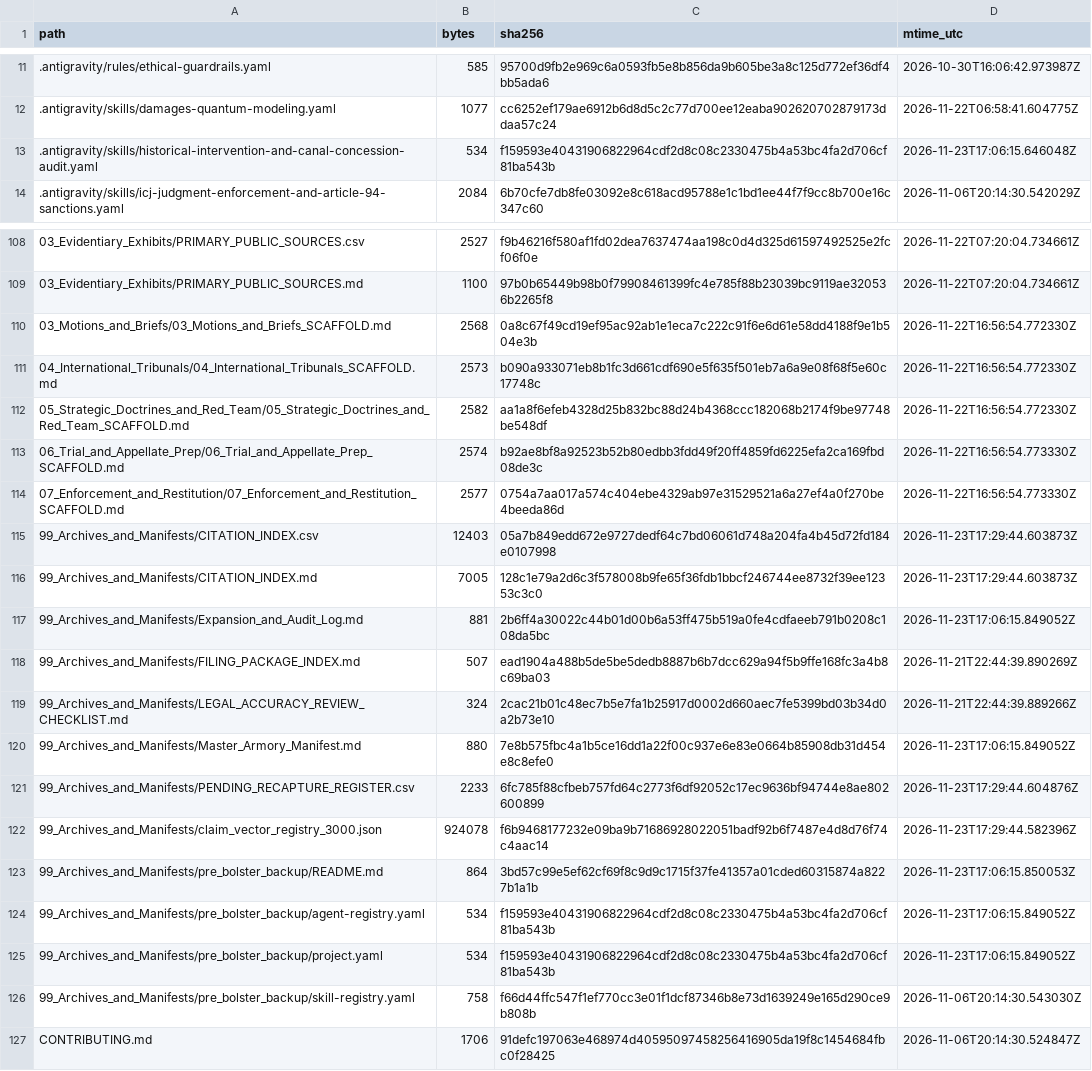
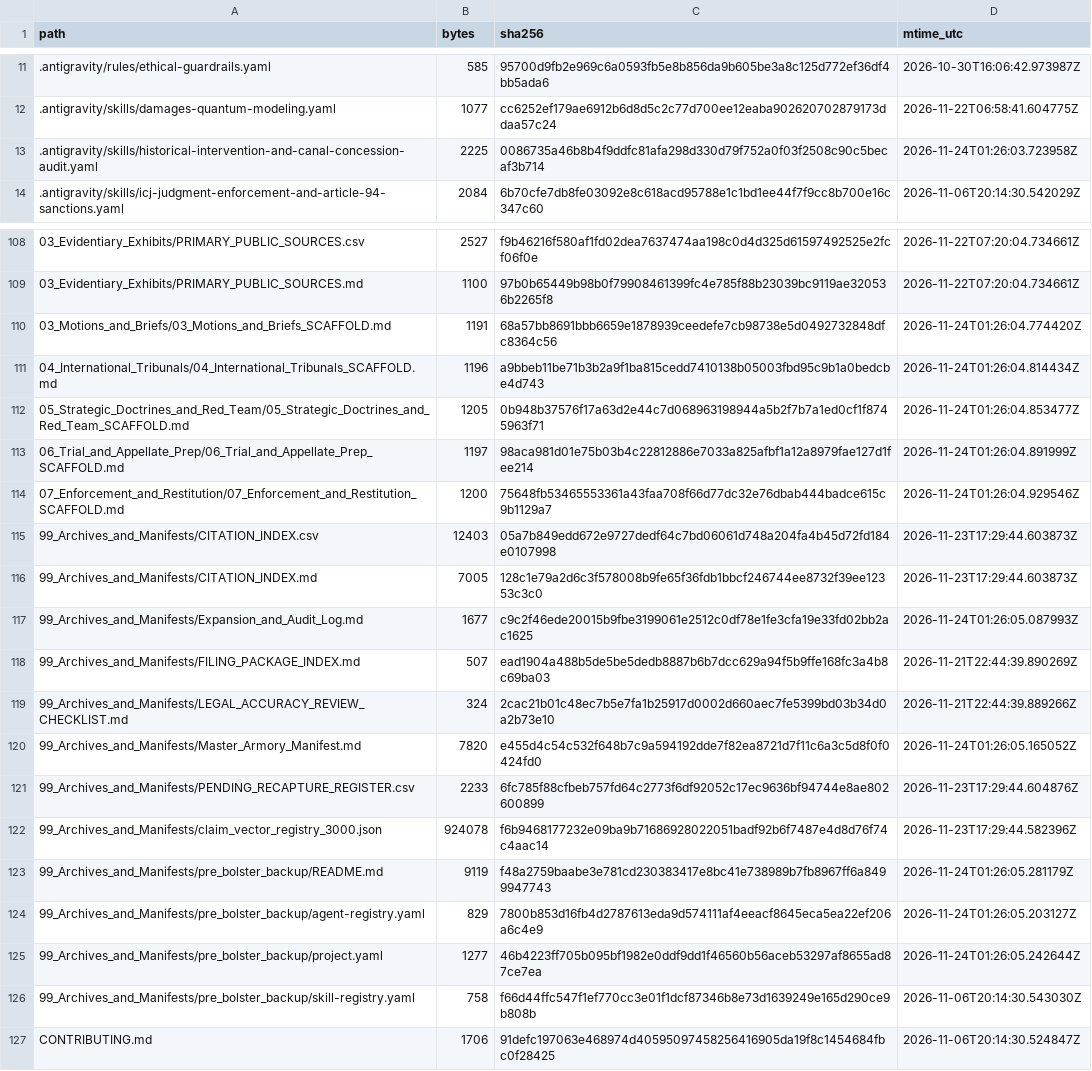
Before and after one commit to GlobalRestitutionAlliance/turtle-island-us-ak-village-of-atmautluak-master-litigation, a CSV file: 99_Archives_and_Manifests/MANIFEST_SHA256.csv, drawn as a sheet; only a part is shown, gaps mark what is left out; the diff covers the shown part only.

Commit message:
REVERTED DUE TO UNPROMPTED MASS J3WFICATED DATA CORRUPTION BY COMPROMISED BIASED LLM/ARTIFICIAL INTELLIGENCE MODELS

```diff
--- a/99_Archives_and_Manifests/MANIFEST_SHA256.csv
+++ b/99_Archives_and_Manifests/MANIFEST_SHA256.csv
@@ -12,3 +12,3 @@ path,bytes,sha256,mtime_utc
 .antigravity/skills/damages-quantum-modeling.yaml,1077,cc6252ef179ae6912b6d8d5c2c77d700ee12eaba902620702879173ddaa57c24,2026-11-22T06:58:41.604775Z
-.antigravity/skills/historical-intervention-and-canal-concession-audit.yaml,534,f159593e40431906822964cdf2d8c08c2330475b4a53bc4fa2d706cf81ba543b,2026-11-23T17:06:15.646048Z
+.antigravity/skills/historical-intervention-and-canal-concession-audit.yaml,2225,0086735a46b8b4f9ddfc81afa298d330d79f752a0f03f2508c90c5becaf3b714,2026-11-24T01:26:03.723958Z
 .antigravity/skills/icj-judgment-enforcement-and-article-94-sanctions.yaml,2084,6b70cfe7db8fe03092e8c618acd95788e1c1bd1ee44f7f9cc8b700e16c347c60,2026-11-06T20:14:30.542029Z
@@ -109,18 +109,18 @@ path,bytes,sha256,mtime_utc
 03_Evidentiary_Exhibits/PRIMARY_PUBLIC_SOURCES.md,1100,97b0b65449b98b0f79908461399fc4e785f88b23039bc9119ae320536b2265f8,2026-11-22T07:20:04.734661Z
-03_Motions_and_Briefs/03_Motions_and_Briefs_SCAFFOLD.md,2568,0a8c67f49cd19ef95ac92ab1e1eca7c222c91f6e6d61e58dd4188f9e1b504e3b,2026-11-22T16:56:54.772330Z
-04_International_Tribunals/04_International_Tribunals_SCAFFOLD.md,2573,b090a933071eb8b1fc3d661cdf690e5f635f501eb7a6a9e08f68f5e60c17748c,2026-11-22T16:56:54.772330Z
-05_Strategic_Doctrines_and_Red_Team/05_Strategic_Doctrines_and_Red_Team_SCAFFOLD.md,2582,aa1a8f6efeb4328d25b832bc88d24b4368ccc182068b2174f9be97748be548df,2026-11-22T16:56:54.772330Z
-06_Trial_and_Appellate_Prep/06_Trial_and_Appellate_Prep_SCAFFOLD.md,2574,b92ae8bf8a92523b52b80edbb3fdd49f20ff4859fd6225efa2ca169fbd08de3c,2026-11-22T16:56:54.773330Z
-07_Enforcement_and_Restitution/07_Enforcement_and_Restitution_SCAFFOLD.md,2577,0754a7aa017a574c404ebe4329ab97e31529521a6a27ef4a0f270be4beeda86d,2026-11-22T16:56:54.773330Z
+03_Motions_and_Briefs/03_Motions_and_Briefs_SCAFFOLD.md,1191,68a57bb8691bbb6659e1878939ceedefe7cb98738e5d0492732848dfc8364c56,2026-11-24T01:26:04.774420Z
+04_International_Tribunals/04_International_Tribunals_SCAFFOLD.md,1196,a9bbeb11be71b3b2a9f1ba815cedd7410138b05003fbd95c9b1a0bedcbe4d743,2026-11-24T01:26:04.814434Z
+05_Strategic_Doctrines_and_Red_Team/05_Strategic_Doctrines_and_Red_Team_SCAFFOLD.md,1205,0b948b37576f17a63d2e44c7d068963198944a5b2f7b7a1ed0cf1f8745963f71,2026-11-24T01:26:04.853477Z
+06_Trial_and_Appellate_Prep/06_Trial_and_Appellate_Prep_SCAFFOLD.md,1197,98aca981d01e75b03b4c22812886e7033a825afbf1a12a8979fae127d1fee214,2026-11-24T01:26:04.891999Z
+07_Enforcement_and_Restitution/07_Enforcement_and_Restitution_SCAFFOLD.md,1200,75648fb53465553361a43faa708f66d77dc32e76dbab444badce615c9b1129a7,2026-11-24T01:26:04.929546Z
 99_Archives_and_Manifests/CITATION_INDEX.csv,12403,05a7b849edd672e9727dedf64c7bd06061d748a204fa4b45d72fd184e0107998,2026-11-23T17:29:44.603873Z
 99_Archives_and_Manifests/CITATION_INDEX.md,7005,128c1e79a2d6c3f578008b9fe65f36fdb1bbcf246744ee8732f39ee12353c3c0,2026-11-23T17:29:44.603873Z
-99_Archives_and_Manifests/Expansion_and_Audit_Log.md,881,2b6ff4a30022c44b01d00b6a53ff475b519a0fe4cdfaeeb791b0208c108da5bc,2026-11-23T17:06:15.849052Z
+99_Archives_and_Manifests/Expansion_and_Audit_Log.md,1677,c9c2f46ede20015b9fbe3199061e2512c0df78e1fe3cfa19e33fd02bb2ac1625,2026-11-24T01:26:05.087993Z
 99_Archives_and_Manifests/FILING_PACKAGE_INDEX.md,507,ead1904a488b5de5be5dedb8887b6b7dcc629a94f5b9ffe168fc3a4b8c69ba03,2026-11-21T22:44:39.890269Z
 99_Archives_and_Manifests/LEGAL_ACCURACY_REVIEW_CHECKLIST.md,324,2cac21b01c48ec7b5e7fa1b25917d0002d660aec7fe5399bd03b34d0a2b73e10,2026-11-21T22:44:39.889266Z
-99_Archives_and_Manifests/Master_Armory_Manifest.md,880,7e8b575fbc4a1b5ce16dd1a22f00c937e6e83e0664b85908db31d454e8c8efe0,2026-11-23T17:06:15.849052Z
+99_Archives_and_Manifests/Master_Armory_Manifest.md,7820,e455d4c54c532f648b7c9a594192dde7f82ea8721d7f11c6a3c5d8f0f0424fd0,2026-11-24T01:26:05.165052Z
 99_Archives_and_Manifests/PENDING_RECAPTURE_REGISTER.csv,2233,6fc785f88cfbeb757fd64c2773f6df92052c17ec9636bf94744e8ae802600899,2026-11-23T17:29:44.604876Z
 99_Archives_and_Manifests/claim_vector_registry_3000.json,924078,f6b9468177232e09ba9b71686928022051badf92b6f7487e4d8d76f74c4aac14,2026-11-23T17:29:44.582396Z
-99_Archives_and_Manifests/pre_bolster_backup/README.md,864,3bd57c99e5ef62cf69f8c9d9c1715f37fe41357a01cded60315874a8227b1a1b,2026-11-23T17:06:15.850053Z
-99_Archives_and_Manifests/pre_bolster_backup/agent-registry.yaml,534,f159593e40431906822964cdf2d8c08c2330475b4a53bc4fa2d706cf81ba543b,2026-11-23T17:06:15.849052Z
-99_Archives_and_Manifests/pre_bolster_backup/project.yaml,534,f159593e40431906822964cdf2d8c08c2330475b4a53bc4fa2d706cf81ba543b,2026-11-23T17:06:15.849052Z
+99_Archives_and_Manifests/pre_bolster_backup/README.md,9119,f48a2759baabe3e781cd230383417e8bc41e738989b7fb8967ff6a8499947743,2026-11-24T01:26:05.281179Z
+99_Archives_and_Manifests/pre_bolster_backup/agent-registry.yaml,829,7800b853d16fb4d2787613eda9d574111af4eeacf8645eca5ea22ef206a6c4e9,2026-11-24T01:26:05.203127Z
+99_Archives_and_Manifests/pre_bolster_backup/project.yaml,1277,46b4223ff705b095bf1982e0ddf9dd1f46560b56aceb53297af8655ad87ce7ea,2026-11-24T01:26:05.242644Z
 99_Archives_and_Manifests/pre_bolster_backup/skill-registry.yaml,758,f66d44ffc547f1ef770cc3e01f1dcf87346b8e73d1639249e165d290ce9b808b,2026-11-06T20:14:30.543030Z
```
Also changed, not shown: 77 edited cells elsewhere in this file, 37 other files.
